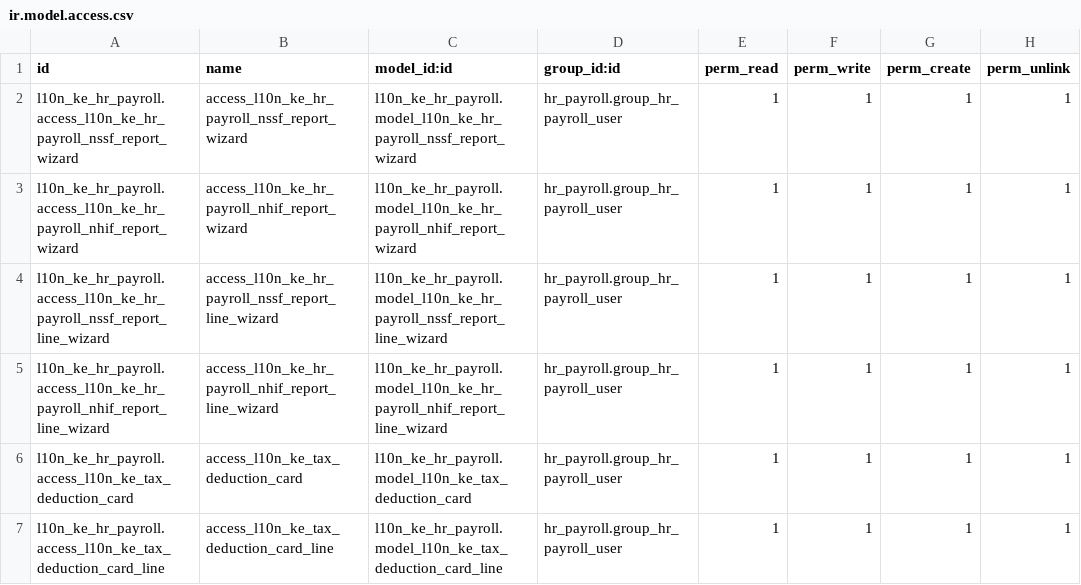
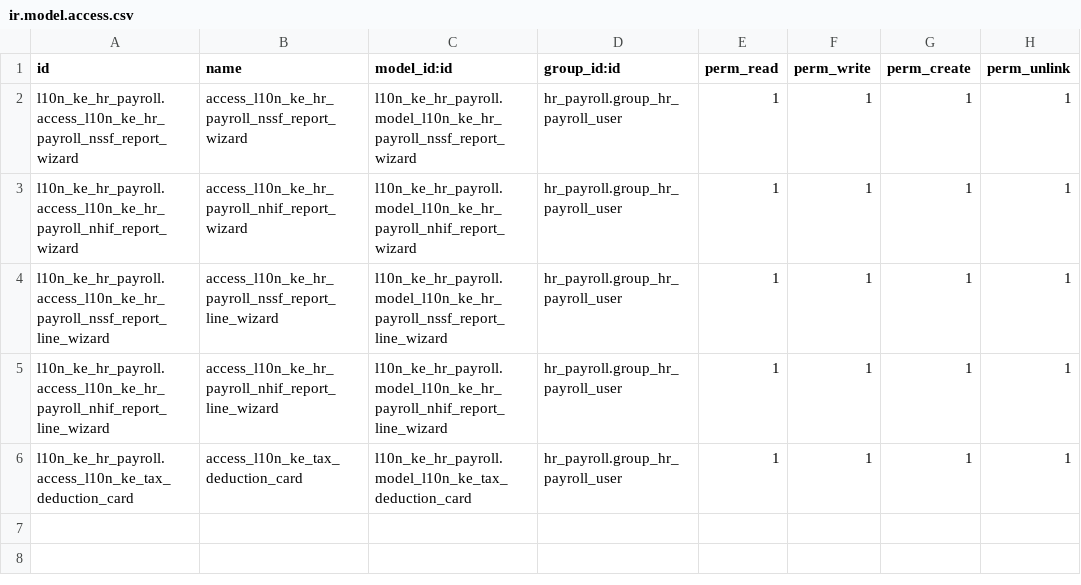
Before and after one commit to Raniani-lab/enterpriise, a CSV file: l10n_ke_hr_payroll/security/ir.model.access.csv, drawn as a sheet.

Commit message:
[IMP] l10n_ke_hr_payroll: upgrade and new rules
This commit is the continuation of the commit
e43059e73cf7e2374cb80fa90a44fec0c6913dc3.

This commit upgrade the work previously done to master, correct
some typos and refactor the nhif and tax breakdown rules.
This commit also contain some of the adaptation to the new
report mixin.

In addition to that, this commit update some rules and add new ones
to better suit the kenyan current taxes and add required fields to
the payslip.

task-3280883

closes odoo/enterprise#48597

Signed-off-by: Sofie Gvaladze (sgv) <sgv@odoo.com>

```diff
--- a/l10n_ke_hr_payroll/security/ir.model.access.csv
+++ b/l10n_ke_hr_payroll/security/ir.model.access.csv
@@ -6,2 +6 @@ l10n_ke_hr_payroll.access_l10n_ke_hr_payroll_nhif_report_line_wizard,access_l10n
 l10n_ke_hr_payroll.access_l10n_ke_tax_deduction_card,access_l10n_ke_tax_deduction_card,l10n_ke_hr_payroll.model_l10n_ke_tax_deduction_card,hr_payroll.group_hr_payroll_user,1,1,1,1
-l10n_ke_hr_payroll.access_l10n_ke_tax_deduction_card_line,access_l10n_ke_tax_deduction_card_line,l10n_ke_hr_payroll.model_l10n_ke_tax_deduction_card_line,hr_payroll.group_hr_payroll_user,1,1,1,1
```
Also changed, not shown: 18 other files.
